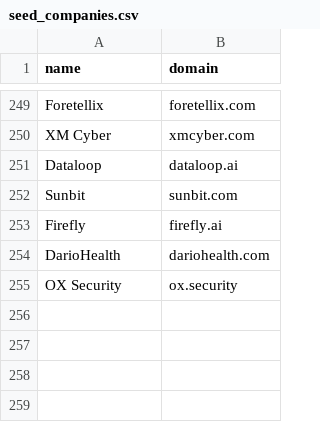
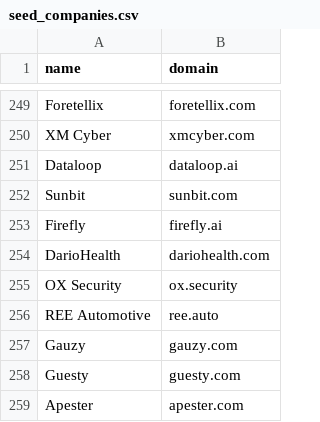
Before and after one commit to ravidorr/misra, a CSV file: data/seed_companies.csv, drawn as a sheet; only a part is shown, gaps mark what is left out.

```diff
--- a/data/seed_companies.csv
+++ b/data/seed_companies.csv
@@ -255 +255,5 @@ DarioHealth,dariohealth.com
 OX Security,ox.security
+REE Automotive,ree.auto
+Gauzy,gauzy.com
+Guesty,guesty.com
+Apester,apester.com
```
Also changed, not shown: data/unresolved_candidates.csv, 11 other files.
